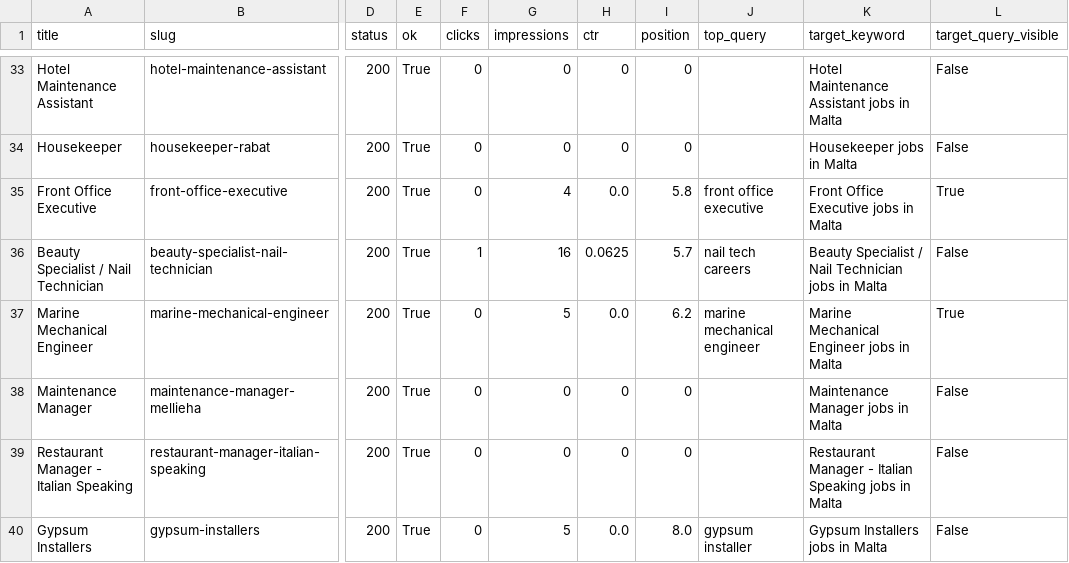
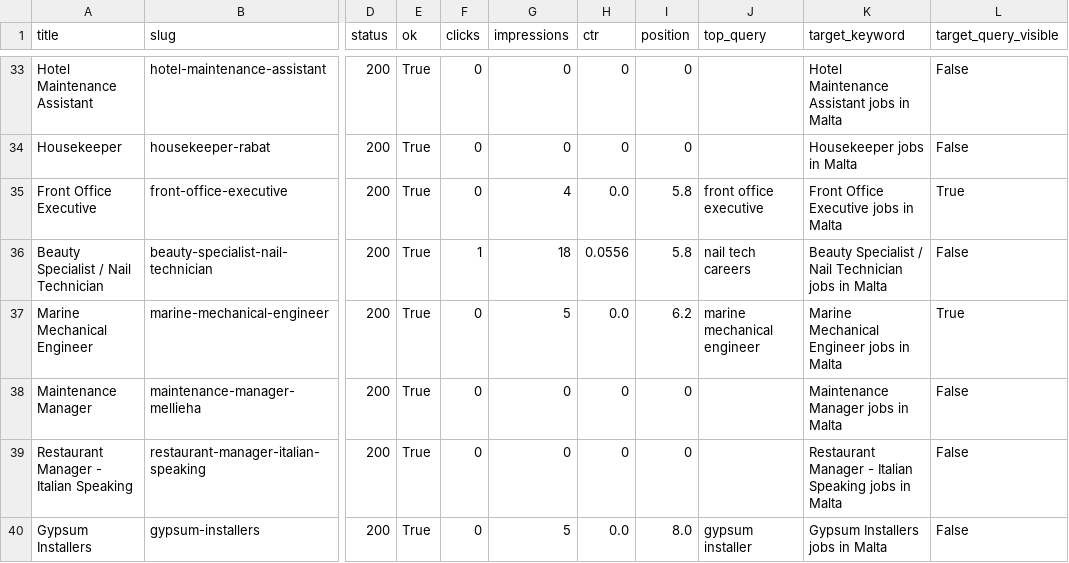
Before and after one commit to sofyanebarakat-beep/OutreachRecruitment-Jobs-in-Malta, a CSV file: reports/gsc_search_performance.csv, drawn as a sheet; only a part is shown, gaps mark what is left out; the diff covers the shown part only; the diff names each change by its address in the sheet, - before the commit and + after, or states it on an @@ line.

```diff
--- a/reports/gsc_search_performance.csv
+++ b/reports/gsc_search_performance.csv
-G36 (impressions): 16
+G36 (impressions): 18
-H36 (ctr): 0.0625
+H36 (ctr): 0.0556
-I36 (position): 5.7
+I36 (position): 5.8
```
Also changed, not shown: 50 edited cells elsewhere in this file, reports/google_indexing_history.csv, reports/gsc_indexing_problems.csv, 10 other files.
